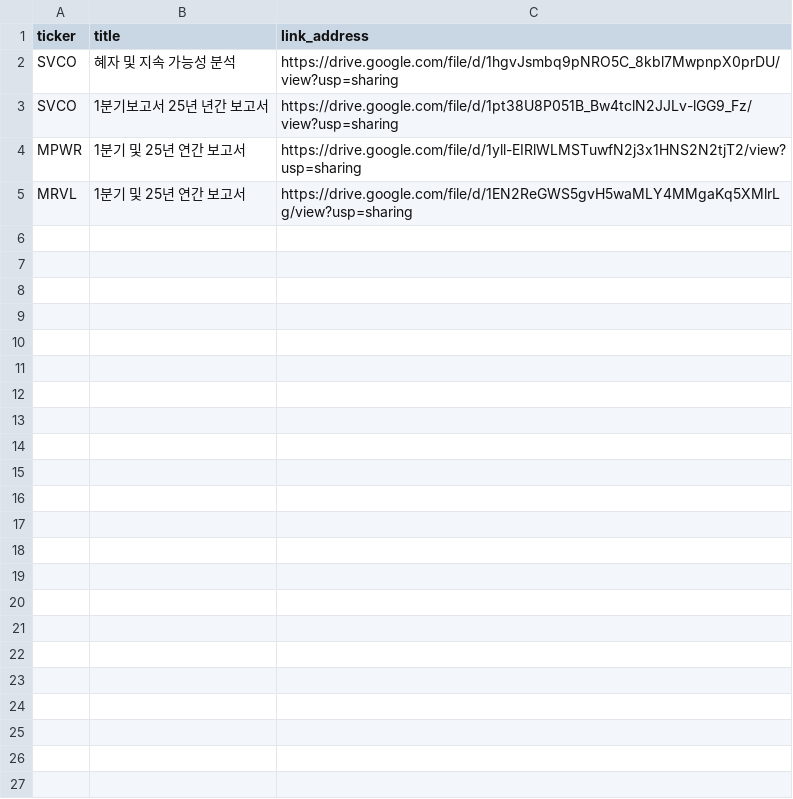
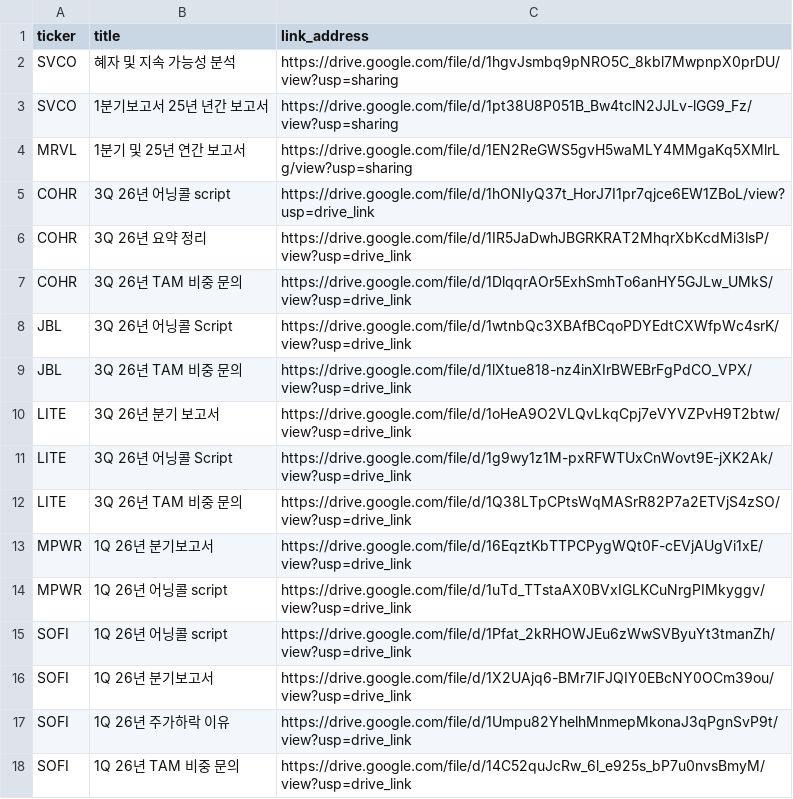
Before and after one commit to freddiekim/freddiekim.github.io, a CSV file: _data/company_audio.csv, drawn as a sheet; removed rows and columns are numbered as before the commit, all else as after; the diff names each change by its address in the sheet, - before the commit and + after, or states it on an @@ line.

```diff
--- a/_data/company_audio.csv
+++ b/_data/company_audio.csv
-row 4: MPWR | 1분기 및 25년 연간 보고서 | https://drive.google.com/file/d/1yll-EIRlWLMSTuwfN2j3x1HNS2N2tjT2/view?usp=sharing
+row 5: COHR | 3Q 26년 어닝콜 script | https://drive.google.com/file/d/1hONIyQ37t_HorJ7I1pr7qjce6EW1ZBoL/view?usp=drive_link
+row 6: COHR | 3Q 26년 요약 정리 | https://drive.google.com/file/d/1IR5JaDwhJBGRKRAT2MhqrXbKcdMi3lsP/view?usp=drive_link
+row 7: COHR | 3Q 26년 TAM 비중 문의 | https://drive.google.com/file/d/1DlqqrAOr5ExhSmhTo6anHY5GJLw_UMkS/view?usp=drive_link
+row 8: JBL | 3Q 26년 어닝콜 Script | https://drive.google.com/file/d/1wtnbQc3XBAfBCqoPDYEdtCXWfpWc4srK/view?usp=drive_link
+row 9: JBL | 3Q 26년 TAM 비중 문의 | https://drive.google.com/file/d/1lXtue818-nz4inXIrBWEBrFgPdCO_VPX/view?usp=drive_link
+row 10: LITE | 3Q 26년 분기 보고서 | https://drive.google.com/file/d/1oHeA9O2VLQvLkqCpj7eVYVZPvH9T2btw/view?usp=drive_link
+row 11: LITE | 3Q 26년 어닝콜 Script | https://drive.google.com/file/d/1g9wy1z1M-pxRFWTUxCnWovt9E-jXK2Ak/view?usp=drive_link
+row 12: LITE | 3Q 26년 TAM 비중 문의 | https://drive.google.com/file/d/1Q38LTpCPtsWqMASrR82P7a2ETVjS4zSO/view?usp=drive_link
+row 13: MPWR | 1Q 26년 분기보고서 | https://drive.google.com/file/d/16EqztKbTTPCPygWQt0F-cEVjAUgVi1xE/view?usp=drive_link
+row 14: MPWR | 1Q 26년 어닝콜 script | https://drive.google.com/file/d/1uTd_TTstaAX0BVxIGLKCuNrgPIMkyggv/view?usp=drive_link
+row 15: SOFI | 1Q 26년 어닝콜 script | https://drive.google.com/file/d/1Pfat_2kRHOWJEu6zWwSVByuYt3tmanZh/view?usp=drive_link
+row 16: SOFI | 1Q 26년 분기보고서 | https://drive.google.com/file/d/1X2UAjq6-BMr7IFJQIY0EBcNY0OCm39ou/view?usp=drive_link
+row 17: SOFI | 1Q 26년 주가하락 이유 | https://drive.google.com/file/d/1Umpu82YhelhMnmepMkonaJ3qPgnSvP9t/view?usp=drive_link
+row 18: SOFI | 1Q 26년 TAM 비중 문의 | https://drive.google.com/file/d/14C52quJcRw_6l_e925s_bP7u0nvsBmyM/view?usp=drive_link
```
Also changed, not shown: 16 other files.
